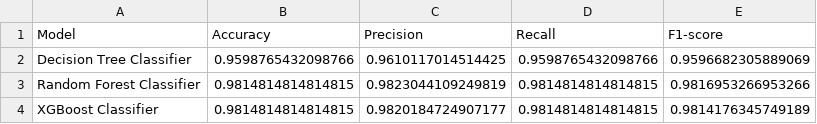
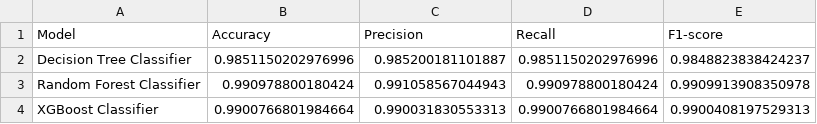
Before and after one commit to ndhieu2702/TikiBookIntelligence, a CSV file: data/model_comparison.csv, drawn as a sheet.

```diff
--- a/data/model_comparison.csv
+++ b/data/model_comparison.csv
@@ -1,4 +1,4 @@
 Model,Accuracy,Precision,Recall,F1-score
-Decision Tree Classifier,0.9598765432098766,0.9610117014514425,0.9598765432098766,0.9596682305889069
-Random Forest Classifier,0.9814814814814815,0.9823044109249819,0.9814814814814815,0.9816953266953266
-XGBoost Classifier,0.9814814814814815,0.9820184724907177,0.9814814814814815,0.9814176345749189
+Decision Tree Classifier,0.9851150202976996,0.985200181101887,0.9851150202976996,0.9848823838424237
+Random Forest Classifier,0.990978800180424,0.991058567044943,0.990978800180424,0.9909913908350978
+XGBoost Classifier,0.9900766801984664,0.990031830553313,0.9900766801984664,0.9900408197529313
```
Also changed, not shown: data/classification_report.csv, 8 other files.
